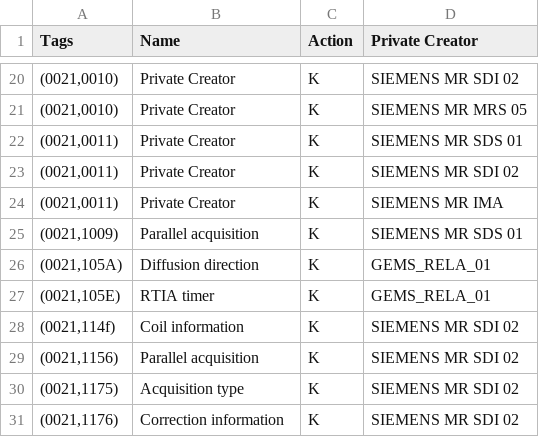
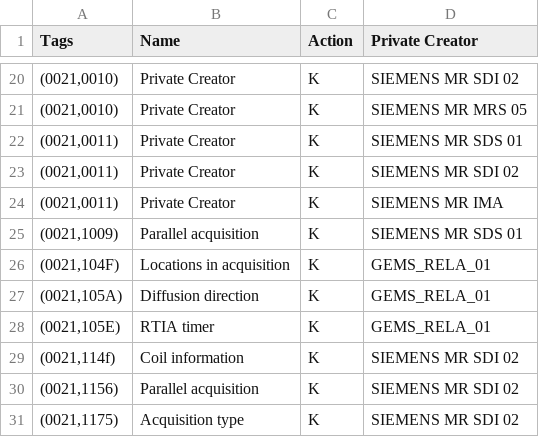
Before and after one commit to cati-neuroimaging/deidentification, a TSV file: deidentification/config/profiles/cati_collector.tsv, drawn as a sheet; only a part is shown, gaps mark what is left out; the shorter side is filled out with more unchanged rows.

Commit message:
Complete tags lists

```diff
--- a/deidentification/config/profiles/cati_collector.tsv
+++ b/deidentification/config/profiles/cati_collector.tsv
@@ -25,2 +25,3 @@ Tags	Name	Action	Private Creator
 (0021,1009)	Parallel acquisition	K	SIEMENS MR SDS 01
+(0021,104F)	Locations in acquisition	K	GEMS_RELA_01
 (0021,105A)	Diffusion direction	K	GEMS_RELA_01
```
Also changed, not shown: deidentification/config/profiles/data_sharing.tsv.
